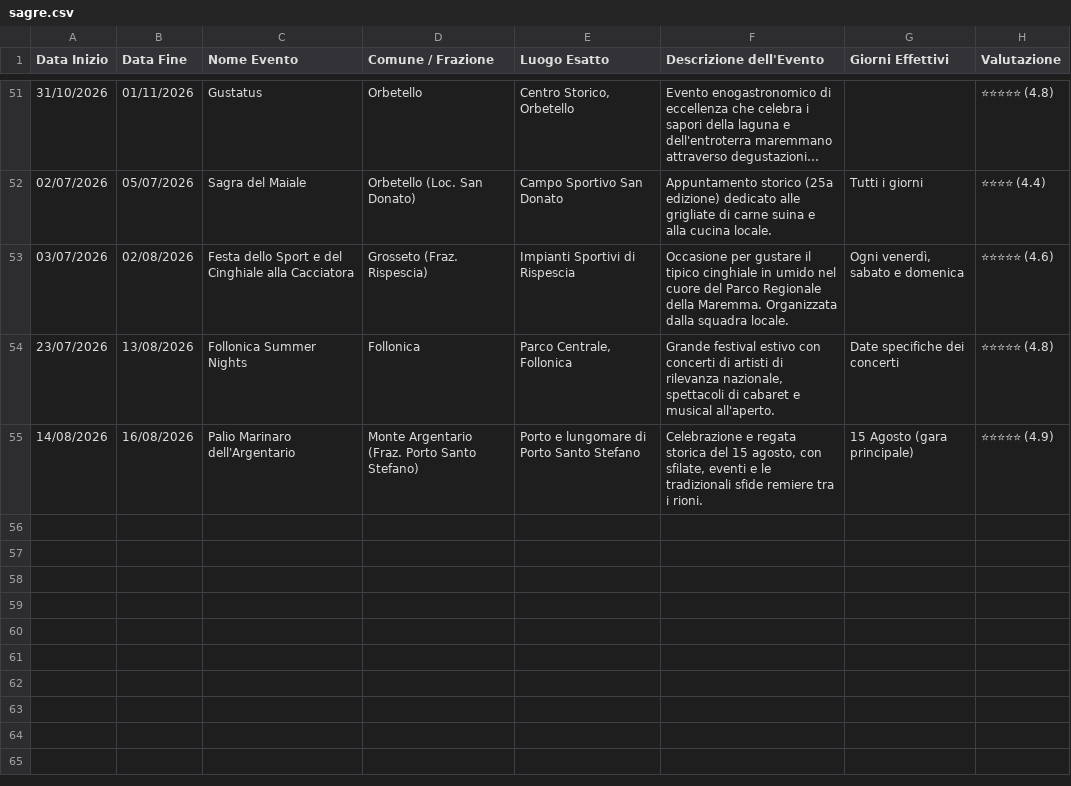
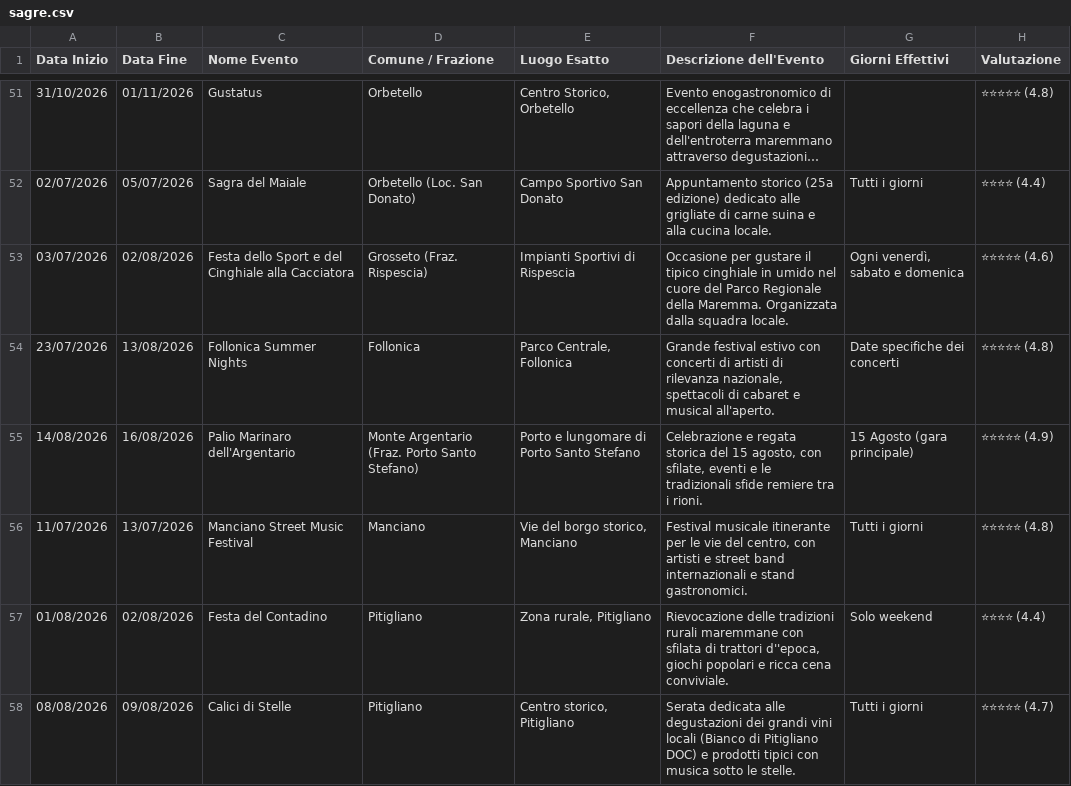
Before and after one commit to infomichelerosati/SagreGrosseto, a CSV file: sagre.csv, drawn as a sheet; only a part is shown, gaps mark what is left out; long unchanged cells end in …; the diff names each change by its address in the sheet, - before the commit and + after, or states it on an @@ line.

Commit message:
Aggiunti eventi per Manciano e Pitigliano post ricerca extra

```diff
--- a/sagre.csv
+++ b/sagre.csv
+row 56: 11/07/2026 | 13/07/2026 | Manciano Street Music Festival | Manciano | Vie del borgo storico, Manciano | Festival musicale itinerante per le vie del centro, con artisti e street band internazionali e stand gastronomici. | Tutti i giorni | ⭐⭐⭐⭐⭐ (4.8)
+row 57: 01/08/2026 | 02/08/2026 | Festa del Contadino | Pitigliano | Zona rurale, Pitigliano | Rievocazione delle tradizioni rurali maremmane con sfilata di trattori d''epoca, giochi popolari e ricca cena conviviale. | Solo weekend | ⭐⭐⭐⭐ (4.4)
+row 58: 08/08/2026 | 09/08/2026 | Calici di Stelle | Pitigliano | Centro storico, Pitigliano | Serata dedicata alle degustazioni dei grandi vini locali (Bianco di Pitigliano DOC) e prodotti tipici con musica sotto le stelle. | Tutti i giorni | ⭐⭐⭐⭐⭐ (4.7)
```
Also changed, not shown: 1 other file.
